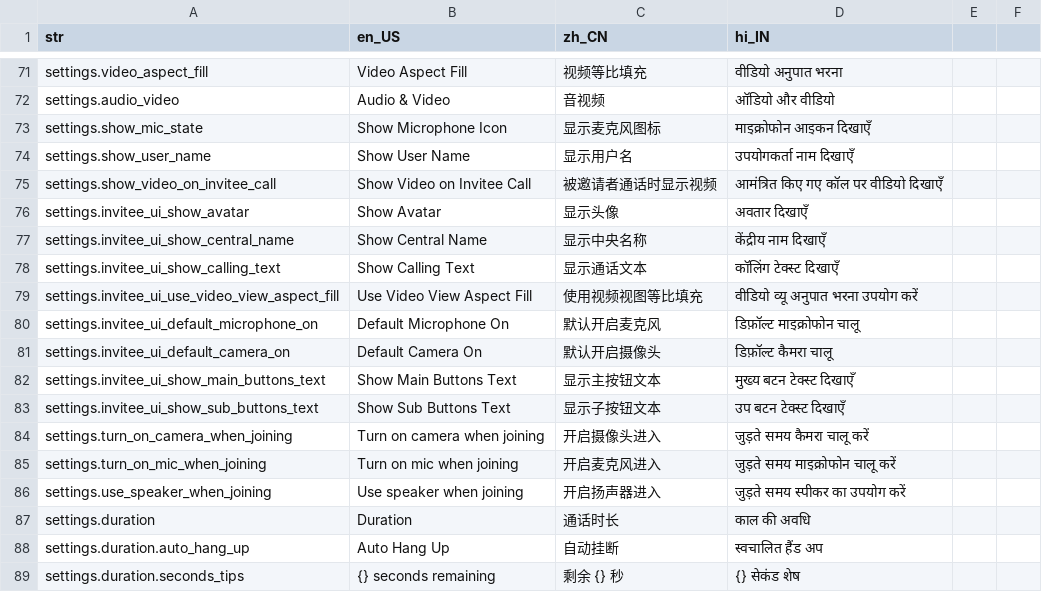
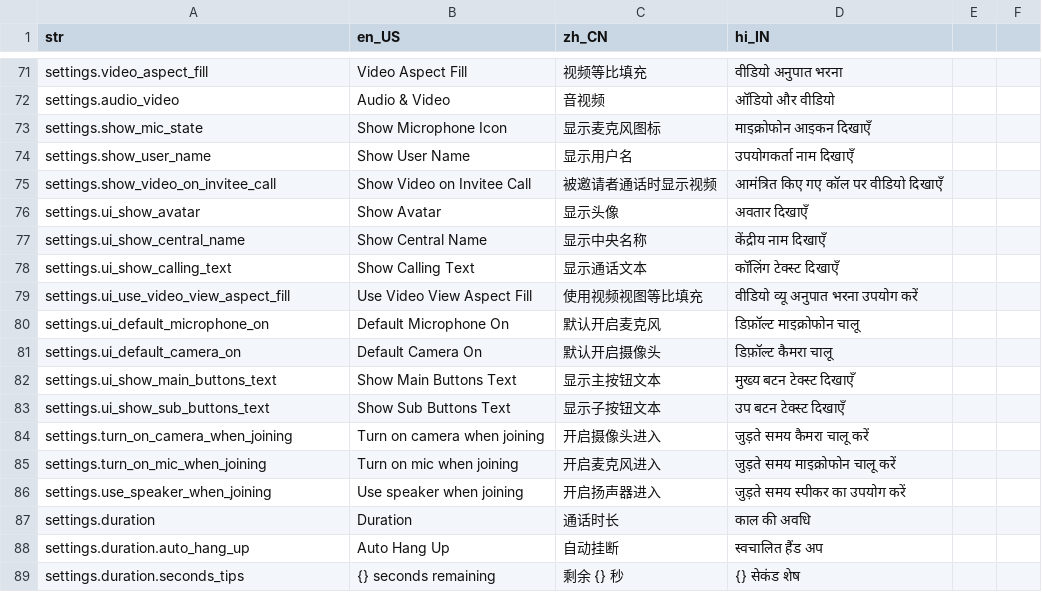
Before and after one commit to yoer/zego_uikits_flutter, a CSV file: assets/csv/langs.csv, drawn as a sheet; only a part is shown, gaps mark what is left out.

Commit message:
settings

```diff
--- a/assets/csv/langs.csv
+++ b/assets/csv/langs.csv
@@ -75,10 +75,10 @@ settings.show_user_name,Show User Name,显示用户名,उपयोगकर्
 settings.show_video_on_invitee_call,Show Video on Invitee Call,被邀请者通话时显示视频,आमंत्रित किए गए कॉल पर वीडियो दिखाएँ
-settings.invitee_ui_show_avatar,Show Avatar,显示头像,अवतार दिखाएँ
-settings.invitee_ui_show_central_name,Show Central Name,显示中央名称,केंद्रीय नाम दिखाएँ
-settings.invitee_ui_show_calling_text,Show Calling Text,显示通话文本,कॉलिंग टेक्स्ट दिखाएँ
-settings.invitee_ui_use_video_view_aspect_fill,Use Video View Aspect Fill,使用视频视图等比填充,वीडियो व्यू अनुपात भरना उपयोग करें
-settings.invitee_ui_default_microphone_on,Default Microphone On,默认开启麦克风,डिफ़ॉल्ट माइक्रोफोन चालू
-settings.invitee_ui_default_camera_on,Default Camera On,默认开启摄像头,डिफ़ॉल्ट कैमरा चालू
-settings.invitee_ui_show_main_buttons_text,Show Main Buttons Text,显示主按钮文本,मुख्य बटन टेक्स्ट दिखाएँ
-settings.invitee_ui_show_sub_buttons_text,Show Sub Buttons Text,显示子按钮文本,उप बटन टेक्स्ट दिखाएँ
+settings.ui_show_avatar,Show Avatar,显示头像,अवतार दिखाएँ
+settings.ui_show_central_name,Show Central Name,显示中央名称,केंद्रीय नाम दिखाएँ
+settings.ui_show_calling_text,Show Calling Text,显示通话文本,कॉलिंग टेक्स्ट दिखाएँ
+settings.ui_use_video_view_aspect_fill,Use Video View Aspect Fill,使用视频视图等比填充,वीडियो व्यू अनुपात भरना उपयोग करें
+settings.ui_default_microphone_on,Default Microphone On,默认开启麦克风,डिफ़ॉल्ट माइक्रोफोन चालू
+settings.ui_default_camera_on,Default Camera On,默认开启摄像头,डिफ़ॉल्ट कैमरा चालू
+settings.ui_show_main_buttons_text,Show Main Buttons Text,显示主按钮文本,मुख्य बटन टेक्स्ट दिखाएँ
+settings.ui_show_sub_buttons_text,Show Sub Buttons Text,显示子按钮文本,उप बटन टेक्स्ट दिखाएँ
 settings.turn_on_camera_when_joining,Turn on camera when joining,开启摄像头进入,जुड़ते समय कैमरा चालू करें
```
Also changed, not shown: 6 other files.
